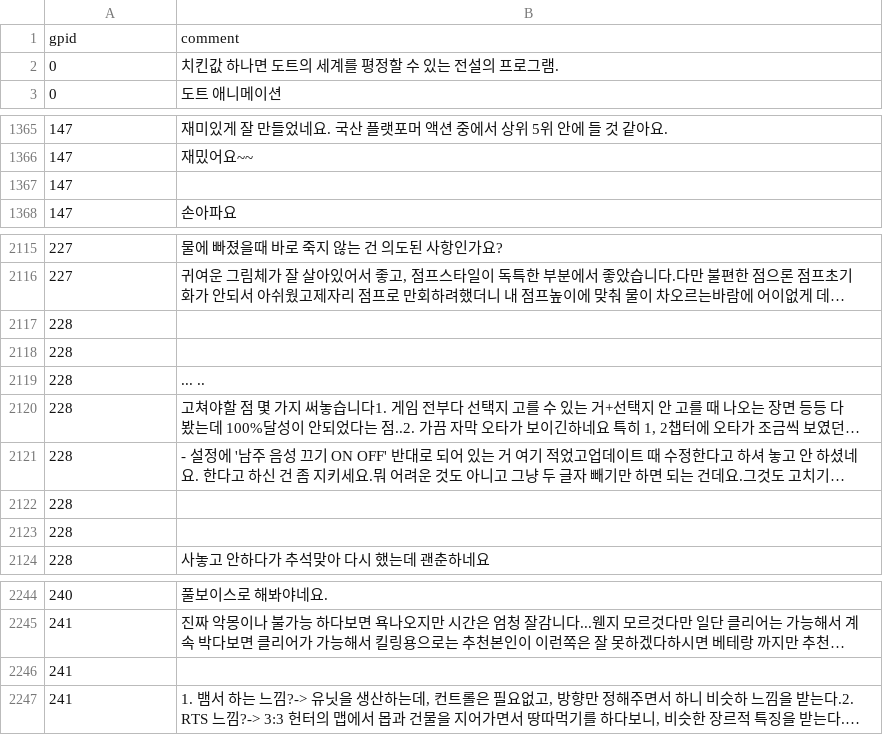
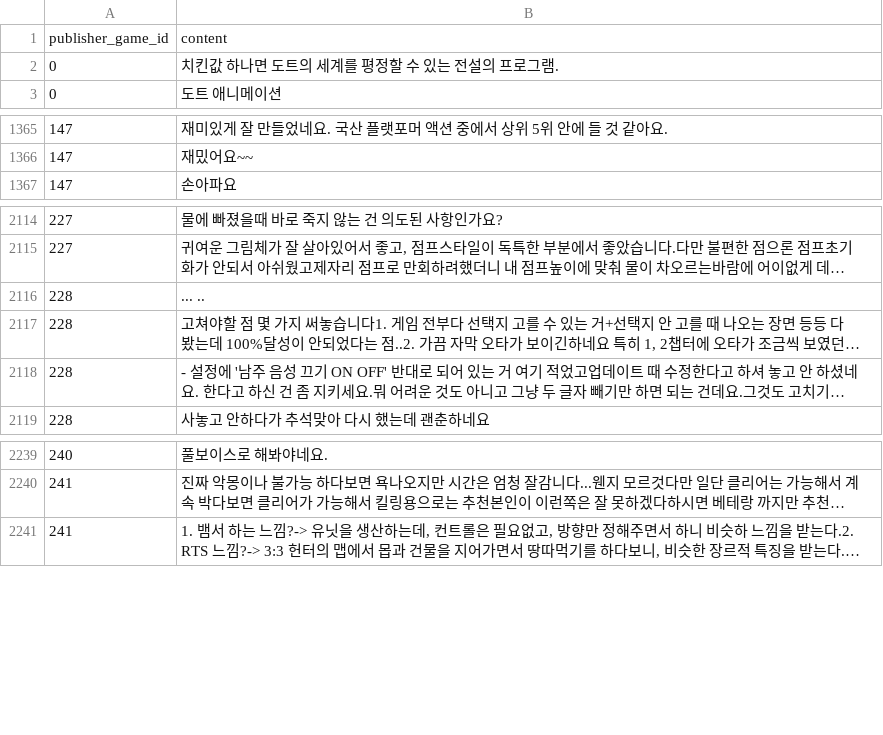
Before and after one commit to catree42/indieland, a CSV file: csv_list/home_gamecomment.csv (was csv_list/Game-Comment_cleaned.csv), drawn as a sheet; only a part is shown, gaps mark what is left out; long unchanged cells end in …; removed rows and columns are numbered as before the commit, all else as after; the diff names each change by its address in the sheet, - before the commit and + after, or states it on an @@ line.

Commit message:
Insert data in DB

```diff
--- a/csv_list/Game-Comment_cleaned.csv
+++ b/csv_list/home_gamecomment.csv
-row 1: gpid | comment
+row 1: publisher_game_id | content
-row 1367: 147
-row 2117: 228
-row 2118: 228
-row 2122: 228
-row 2123: 228
-row 2246: 241
```
Also changed, not shown: csv_list/home_game.csv, csv_list/home_game_tags.csv, 23 other files.
